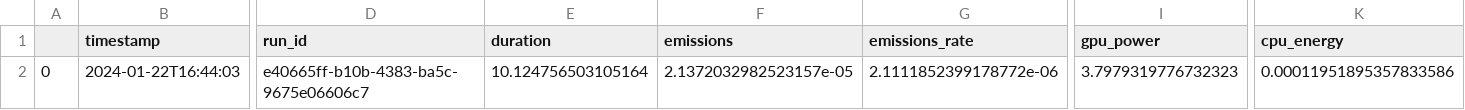
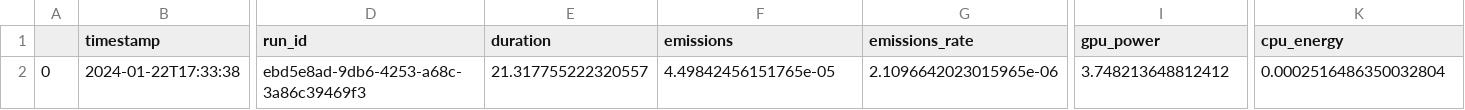
Before and after one commit to helsinki-sda-group/conciliator, a CSV file: Pipeline/Results/avg_emissions.csv, drawn as a sheet; only a part is shown, gaps mark what is left out; the diff covers the shown part only; the diff names each change by its address in the sheet, - before the commit and + after, or states it on an @@ line.

```diff
--- a/Pipeline/Results/avg_emissions.csv
+++ b/Pipeline/Results/avg_emissions.csv
-B2 (timestamp): 2024-01-22T16:44:03
+B2 (timestamp): 2024-01-22T17:33:38
-D2 (run_id): e40665ff-b10b-4383-ba5c-9675e06606c7
+D2 (run_id): ebd5e8ad-9db6-4253-a68c-3a86c39469f3
-E2 (duration): 10.124756503105164
+E2 (duration): 21.317755222320557
-F2 (emissions): 2.1372032982523157e-05
+F2 (emissions): 4.49842456151765e-05
-G2 (emissions_rate): 2.1111852399178772e-06
+G2 (emissions_rate): 2.1096642023015965e-06
-I2 (gpu_power): 3.7979319776732323
+I2 (gpu_power): 3.748213648812412
-K2 (cpu_energy): 0.00011951895357833586
+K2 (cpu_energy): 0.0002516486350032804
```
Also changed, not shown: 3 edited cells elsewhere in this file, Pipeline/Results/all_emissions.csv, 4 other files.
